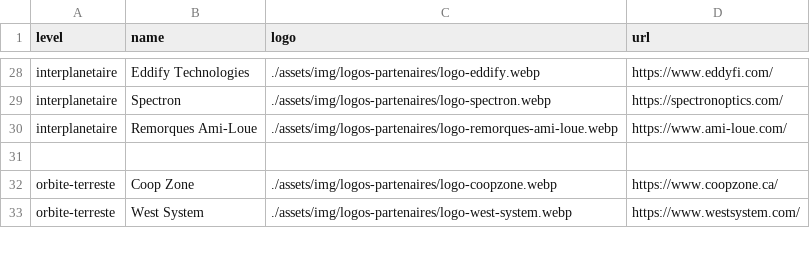
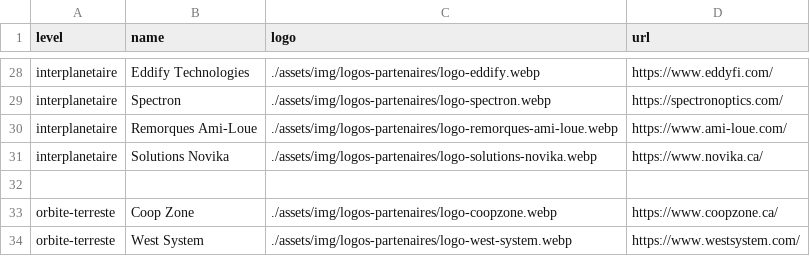
Before and after one commit to ul-gaul/website, a CSV file: src/assets/docs/parteners.csv, drawn as a sheet; only a part is shown, gaps mark what is left out.

```diff
--- a/src/assets/docs/parteners.csv
+++ b/src/assets/docs/parteners.csv
@@ -30,2 +30,3 @@ interplanetaire,Spectron,./assets/img/logos-partenaires/logo-spectron.webp,https
 interplanetaire,Remorques Ami-Loue,./assets/img/logos-partenaires/logo-remorques-ami-loue.webp,https://www.ami-loue.com/
+interplanetaire,Solutions Novika,./assets/img/logos-partenaires/logo-solutions-novika.webp,https://www.novika.ca/
 
```
Also changed, not shown: 1 other file.
